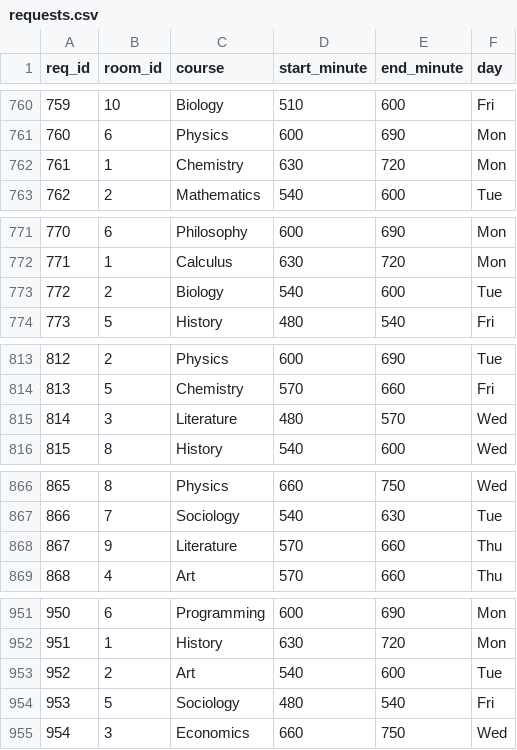
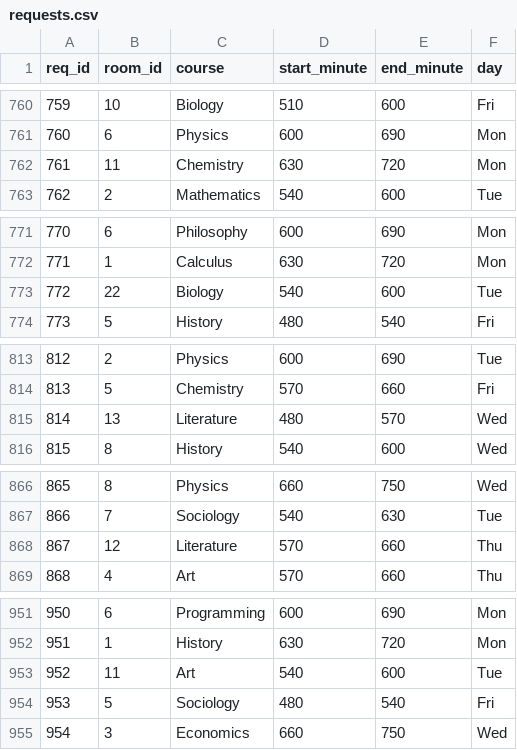
Before and after one commit to ivah-golubev/interval_scheduling, a CSV file: csv/requests.csv, drawn as a sheet; only a part is shown, gaps mark what is left out; the diff covers the shown part only.

Commit message:
Add requests without room building query

```diff
--- a/csv/requests.csv
+++ b/csv/requests.csv
@@ -761,3 +761,3 @@ req_id,room_id,course,start_minute,end_minute,day
 760,6,Physics,600,690,Mon
-761,1,Chemistry,630,720,Mon
+761,11,Chemistry,630,720,Mon
 762,2,Mathematics,540,600,Tue
@@ -772,3 +772,3 @@ req_id,room_id,course,start_minute,end_minute,day
 771,1,Calculus,630,720,Mon
-772,2,Biology,540,600,Tue
+772,22,Biology,540,600,Tue
 773,5,History,480,540,Fri
@@ -814,3 +814,3 @@ req_id,room_id,course,start_minute,end_minute,day
 813,5,Chemistry,570,660,Fri
-814,3,Literature,480,570,Wed
+814,13,Literature,480,570,Wed
 815,8,History,540,600,Wed
@@ -867,3 +867,3 @@ req_id,room_id,course,start_minute,end_minute,day
 866,7,Sociology,540,630,Tue
-867,9,Literature,570,660,Thu
+867,12,Literature,570,660,Thu
 868,4,Art,570,660,Thu
@@ -952,3 +952,3 @@ req_id,room_id,course,start_minute,end_minute,day
 951,1,History,630,720,Mon
-952,2,Art,540,600,Tue
+952,11,Art,540,600,Tue
 953,5,Sociology,480,540,Fri
```
Also changed, not shown: 6 edited cells elsewhere in this file, csv/rooms.csv, 1 other file.
